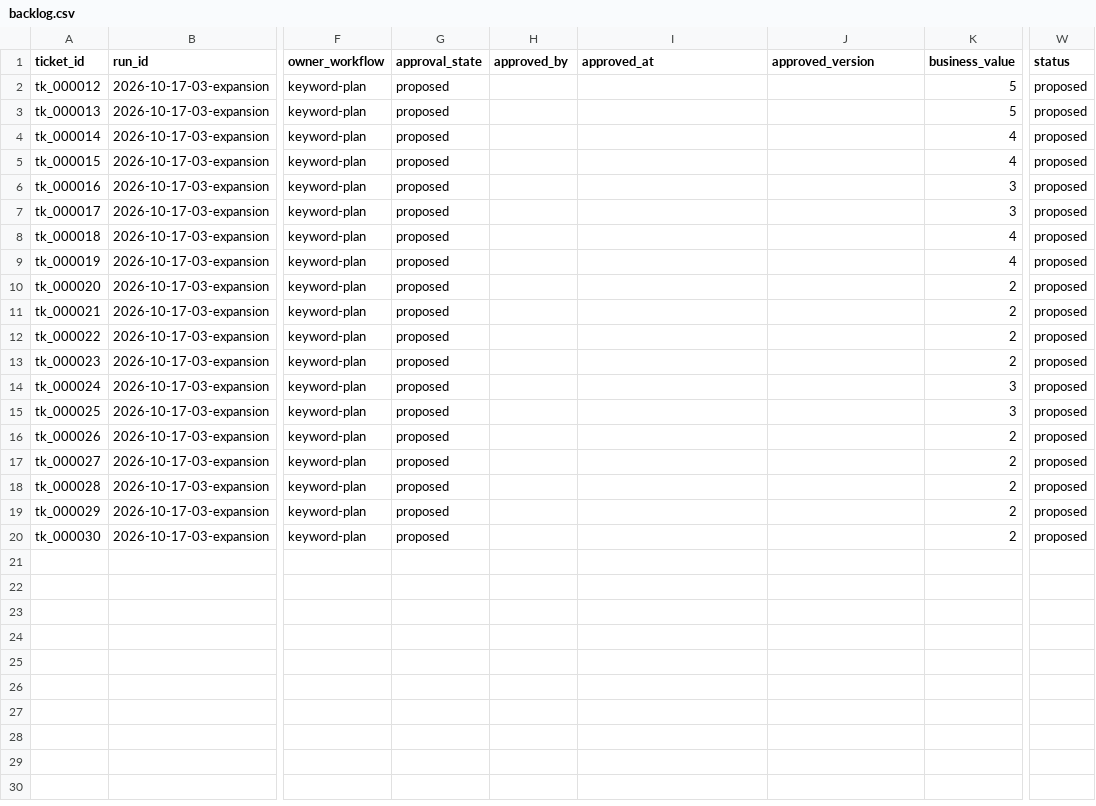
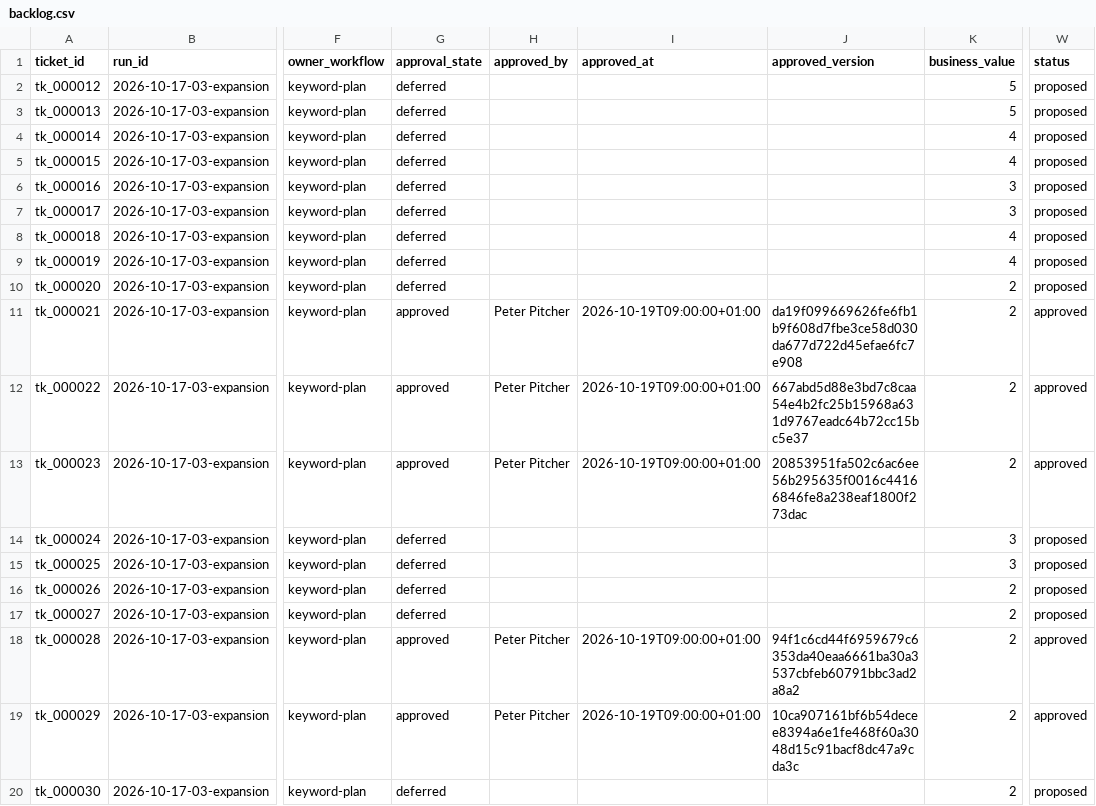
Before and after one commit to peterjpitcher/orangejelly.co.uk, a CSV file: tasks/keyword-plan/runs/2026-10-17-03-expansion/analysis/backlog.csv, drawn as a sheet; only a part is shown, gaps mark what is left out; the diff names each change by its address in the sheet, - before the commit and + after, or states it on an @@ line.

```diff
--- a/tasks/keyword-plan/runs/2026-10-17-03-expansion/analysis/backlog.csv
+++ b/tasks/keyword-plan/runs/2026-10-17-03-expansion/analysis/backlog.csv
-G2:G10 (approval_state): proposed
+G2:G10 (approval_state): deferred
-G11:G13 (approval_state): proposed
+G11:G13 (approval_state): approved
-H11:H13 (approved_by): (empty)
+H11:H13 (approved_by): Peter Pitcher
-I11:I13 (approved_at): (empty)
+I11:I13 (approved_at): 2026-10-19T09:00:00+01:00
-J11 (approved_version): (empty)
+J11 (approved_version): da19f099669626fe6fb1b9f608d7fbe3ce58d030da677d722d45efae6fc7e908
-W11:W13 (status): proposed
+W11:W13 (status): approved
-J12 (approved_version): (empty)
+J12 (approved_version): 667abd5d88e3bd7c8caa54e4b2fc25b15968a631d9767eadc64b72cc15bc5e37
-J13 (approved_version): (empty)
+J13 (approved_version): 20853951fa502c6ac6ee56b295635f0016c44166846fe8a238eaf1800f273dac
-G14:G17 (approval_state): proposed
+G14:G17 (approval_state): deferred
-G18:G19 (approval_state): proposed
+G18:G19 (approval_state): approved
-H18:H19 (approved_by): (empty)
+H18:H19 (approved_by): Peter Pitcher
-I18:I19 (approved_at): (empty)
+I18:I19 (approved_at): 2026-10-19T09:00:00+01:00
-J18 (approved_version): (empty)
+J18 (approved_version): 94f1c6cd44f6959679c6353da40eaa6661ba30a3537cbfeb60791bbc3ad2a8a2
-W18:W19 (status): proposed
+W18:W19 (status): approved
-J19 (approved_version): (empty)
+J19 (approved_version): 10ca907161bf6b54decee8394a6e1fe468f60a3048d15c91bacf8dc47a9cda3c
-G20 (approval_state): proposed
+G20 (approval_state): deferred
```
Also changed, not shown: tasks/keyword-plan/clusters.csv, tasks/keyword-plan/pages.csv, 10 other files.
